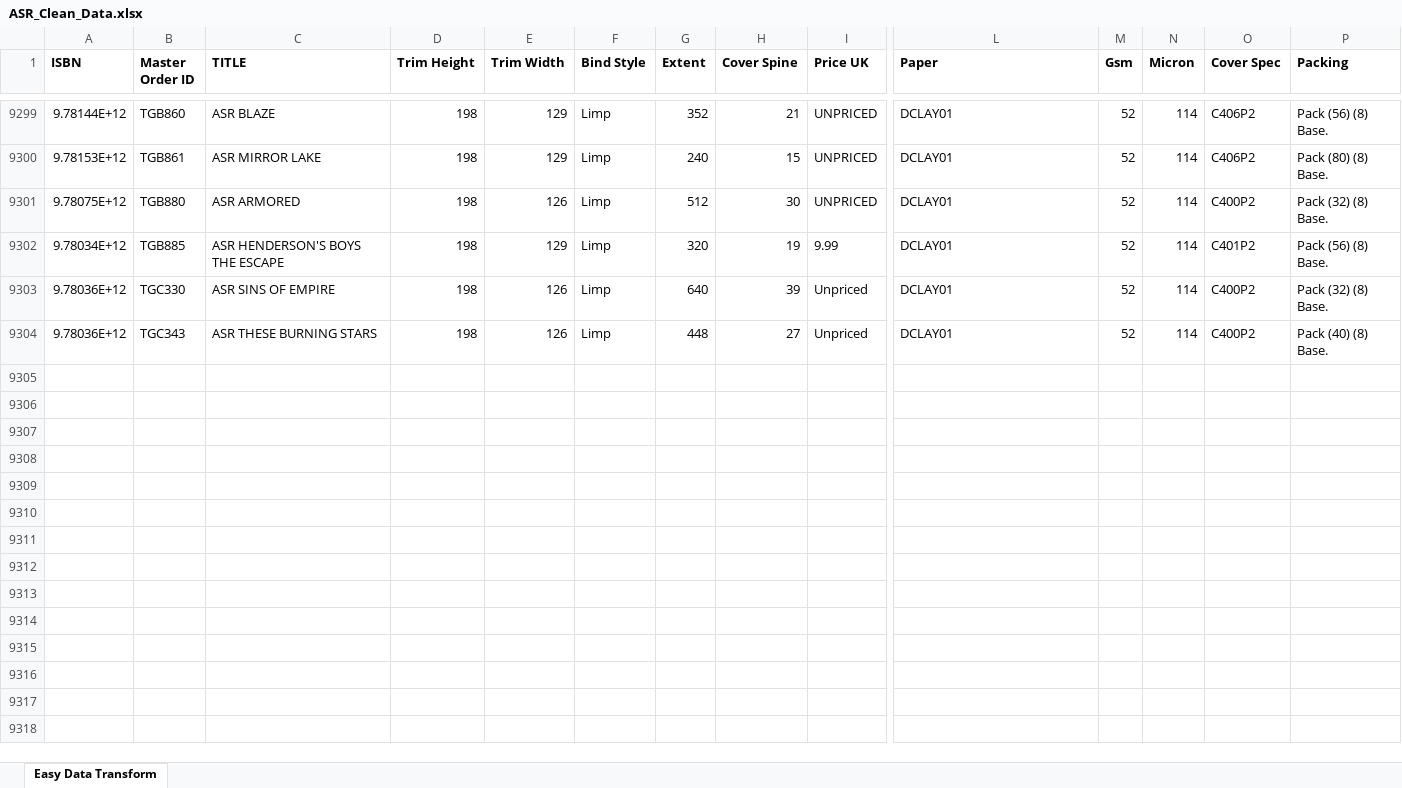
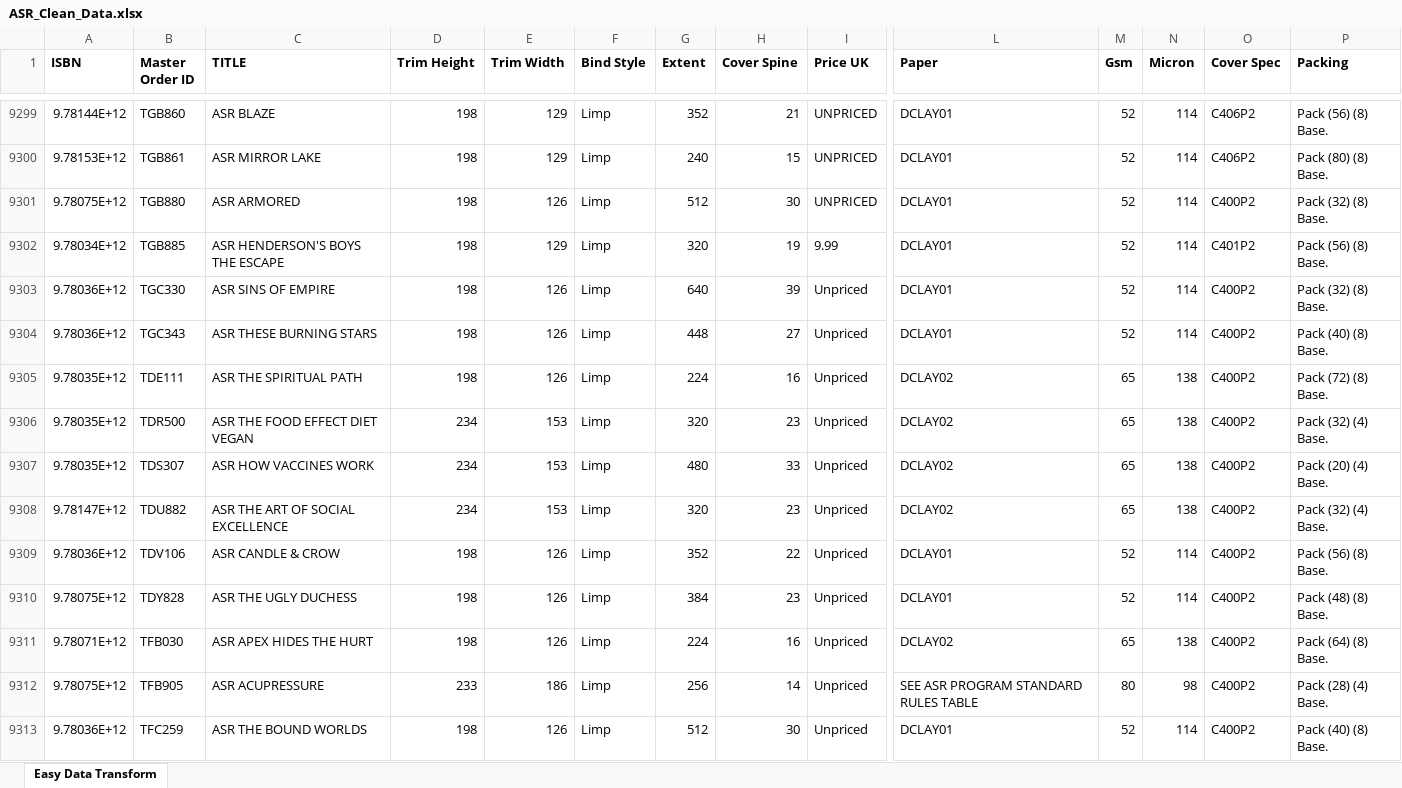
Before and after one commit to tjintranet/Clays-ASR-Daily-Order-Processor, an Excel workbook: ASR_Clean_Data.xlsx, sheet Easy Data Transform, drawn as a sheet; only a part is shown, gaps mark what is left out; values as stored, in another font and other column widths than the file's, no borders; rows hold the shown columns only; the diff covers the shown part only; the diff names each change by its address in the sheet, - before the commit and + after, or states it on an @@ line.

Commit message:
update data.json

```diff
--- a/ASR_Clean_Data.xlsx (sheet Easy Data Transform)
+++ b/ASR_Clean_Data.xlsx (sheet Easy Data Transform)
+row 9305: 9.78035E+12 | TDE111 | ASR THE SPIRITUAL PATH | 198 | 126 | Limp | 224 | 16 | Unpriced | DCLAY02 | 65 | 138 | C400P2 | Pack (72) (8) Base.
+row 9306: 9.78035E+12 | TDR500 | ASR THE FOOD EFFECT DIET VEGAN | 234 | 153 | Limp | 320 | 23 | Unpriced | DCLAY02 | 65 | 138 | C400P2 | Pack (32) (4) Base.
+row 9307: 9.78035E+12 | TDS307 | ASR HOW VACCINES WORK | 234 | 153 | Limp | 480 | 33 | Unpriced | DCLAY02 | 65 | 138 | C400P2 | Pack (20) (4) Base.
+row 9308: 9.78147E+12 | TDU882 | ASR THE ART OF SOCIAL EXCELLENCE | 234 | 153 | Limp | 320 | 23 | Unpriced | DCLAY02 | 65 | 138 | C400P2 | Pack (32) (4) Base.
+row 9309: 9.78036E+12 | TDV106 | ASR CANDLE & CROW | 198 | 126 | Limp | 352 | 22 | Unpriced | DCLAY01 | 52 | 114 | C400P2 | Pack (56) (8) Base.
+row 9310: 9.78075E+12 | TDY828 | ASR THE UGLY DUCHESS | 198 | 126 | Limp | 384 | 23 | Unpriced | DCLAY01 | 52 | 114 | C400P2 | Pack (48) (8) Base.
+row 9311: 9.78071E+12 | TFB030 | ASR APEX HIDES THE HURT | 198 | 126 | Limp | 224 | 16 | Unpriced | DCLAY02 | 65 | 138 | C400P2 | Pack (64) (8) Base.
+row 9312: 9.78075E+12 | TFB905 | ASR ACUPRESSURE | 233 | 186 | Limp | 256 | 14 | Unpriced | SEE ASR PROGRAM STANDARD RULES TABLE | 80 | 98 | C400P2 | Pack (28) (4) Base.
+row 9313: 9.78036E+12 | TFC259 | ASR THE BOUND WORLDS | 198 | 126 | Limp | 512 | 30 | Unpriced | DCLAY01 | 52 | 114 | C400P2 | Pack (40) (8) Base.
```
Also changed, not shown: 11 added rows elsewhere in this sheet, 3 other files.
